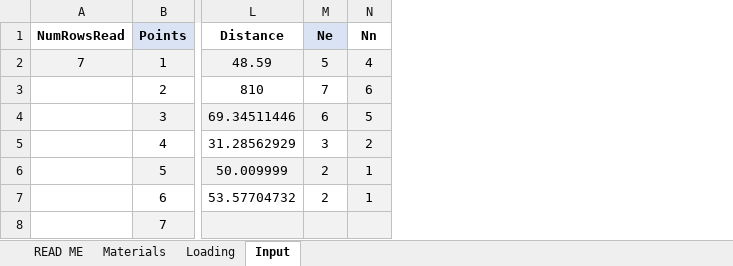
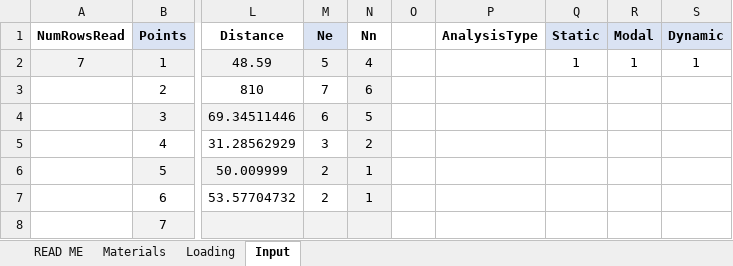
Before and after one commit to Migue1c/Estrutural, an Excel workbook: Livro1.xlsx, sheet Input, drawn as a sheet; only a part is shown, gaps mark what is left out; values as stored, in another font and other column widths than the file's, no borders; charts and pictures not drawn; the diff names each change by its address in the sheet, - before the commit and + after, or states it on an @@ line.

Commit message:
fininho

```diff
--- a/Livro1.xlsx (sheet Input)
+++ b/Livro1.xlsx (sheet Input)
+column O, empty
+column P (AnalysisType), empty
+column Q (Static), row 2: 1
+column R (Modal), row 2: 1
+column S (Dynamic), row 2: 1
```
Also changed, not shown: charts or pictures.
